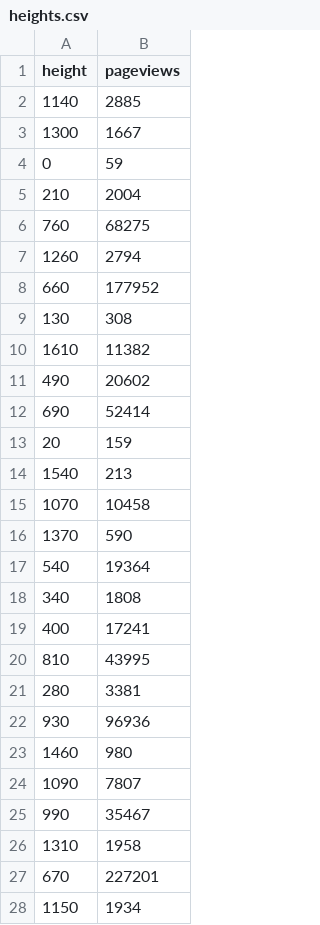
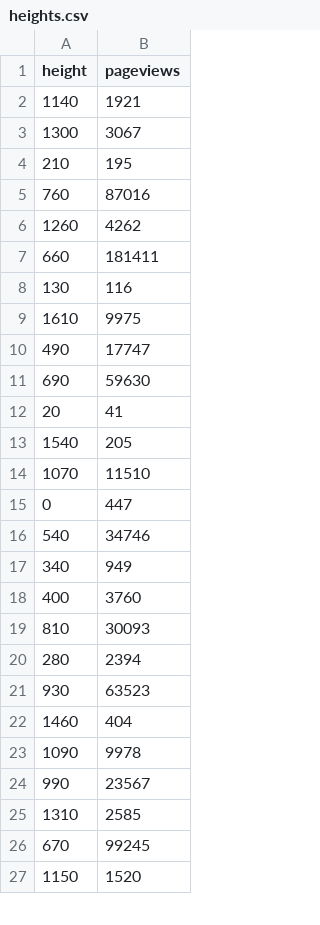
Before and after one commit to UrbanInstitute/browserSize, a CSV file: data/heights.csv, drawn as a sheet; only a part is shown; the diff covers the shown part only.

```diff
--- a/data/heights.csv
+++ b/data/heights.csv
@@ -1,28 +1,27 @@
 height,pageviews
-1140,2885
-1300,1667
-0,59
-210,2004
-760,68275
-1260,2794
-660,177952
-130,308
-1610,11382
-490,20602
-690,52414
-20,159
-1540,213
-1070,10458
-1370,590
-540,19364
-340,1808
-400,17241
-810,43995
-280,3381
-930,96936
-1460,980
-1090,7807
-990,35467
-1310,1958
-670,227201
-1150,1934
+1140,1921
+1300,3067
+210,195
+760,87016
+1260,4262
+660,181411
+130,116
+1610,9975
+490,17747
+690,59630
+20,41
+1540,205
+1070,11510
+0,447
+540,34746
+340,949
+400,3760
+810,30093
+280,2394
+930,63523
+1460,404
+1090,9978
+990,23567
+1310,2585
+670,99245
+1150,1520
```
Also changed, not shown: 9 added rows, 8 removed rows and 127 edited cells elsewhere in this file, data/widths.csv, 11 other files.
